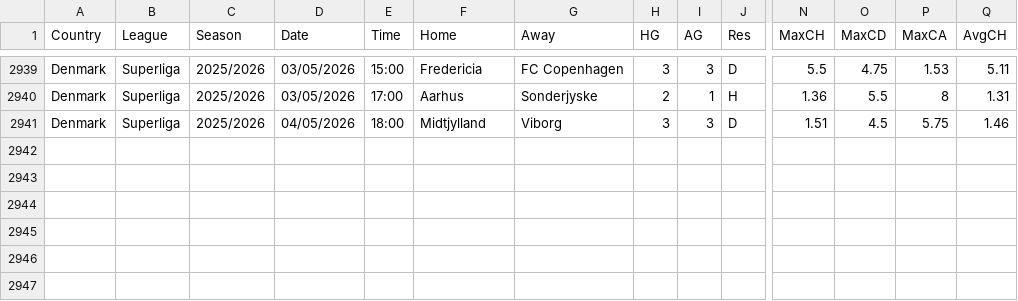
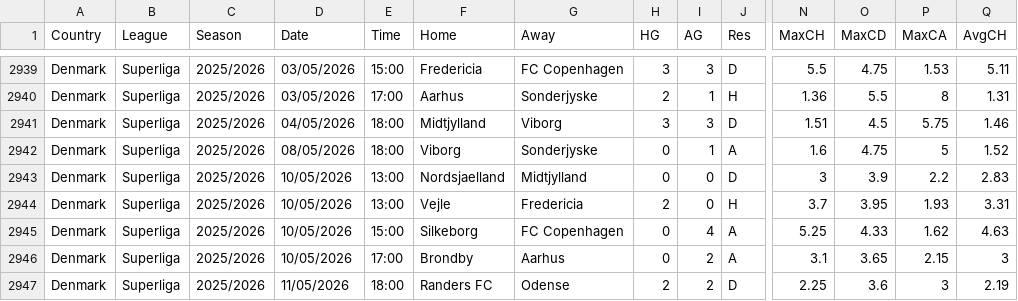
Before and after one commit to huhao930422-debug/football-odds-mirror, a CSV file: data/denmark/all-seasons.csv, drawn as a sheet; only a part is shown, gaps mark what is left out; rows hold the shown columns only; the diff names each change by its address in the sheet, - before the commit and + after, or states it on an @@ line.

```diff
--- a/data/denmark/all-seasons.csv
+++ b/data/denmark/all-seasons.csv
+row 2942: Denmark | Superliga | 2025/2026 | 08/05/2026 | 18:00 | Viborg | Sonderjyske | 0 | 1 | A | 1.6 | 4.75 | 5 | 1.52
+row 2943: Denmark | Superliga | 2025/2026 | 10/05/2026 | 13:00 | Nordsjaelland | Midtjylland | 0 | 0 | D | 3 | 3.9 | 2.2 | 2.83
+row 2944: Denmark | Superliga | 2025/2026 | 10/05/2026 | 13:00 | Vejle | Fredericia | 2 | 0 | H | 3.7 | 3.95 | 1.93 | 3.31
+row 2945: Denmark | Superliga | 2025/2026 | 10/05/2026 | 15:00 | Silkeborg | FC Copenhagen | 0 | 4 | A | 5.25 | 4.33 | 1.62 | 4.63
+row 2946: Denmark | Superliga | 2025/2026 | 10/05/2026 | 17:00 | Brondby | Aarhus | 0 | 2 | A | 3.1 | 3.65 | 2.15 | 3
+row 2947: Denmark | Superliga | 2025/2026 | 11/05/2026 | 18:00 | Randers FC | Odense | 2 | 2 | D | 2.25 | 3.6 | 3 | 2.19
```
Also changed, not shown: data/brazil/all-seasons.csv, data/finland/all-seasons.csv, 3 other files.
